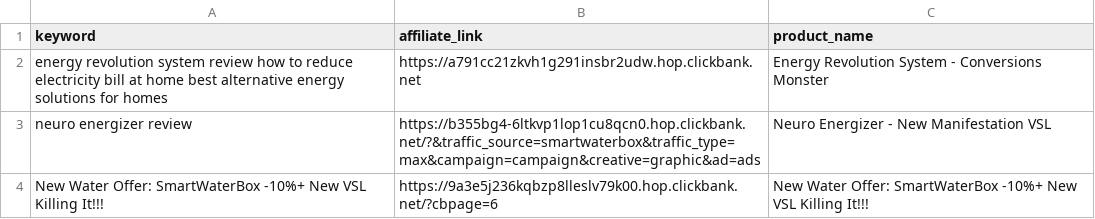
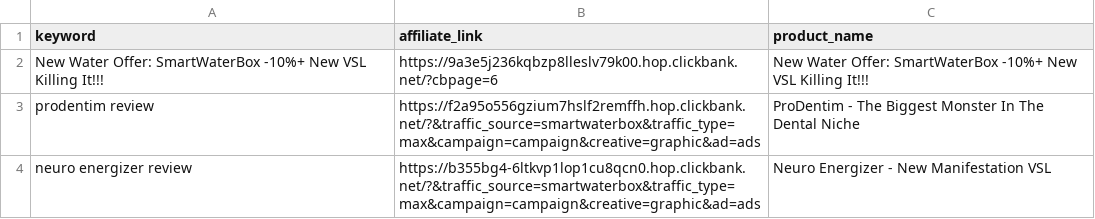
Before and after one commit to startknowledge/ultra-static-seo-engine, a CSV file: money-keywords.csv, drawn as a sheet.

Commit message:
🚀 update [skip ci]

```diff
--- a/money-keywords.csv
+++ b/money-keywords.csv
@@ -1,4 +1,4 @@
 keyword,affiliate_link,product_name
-energy revolution system review  how to reduce electricity bill at home  best alternative energy solutions for homes,https://a791cc21zkvh1g291insbr2udw.hop.clickbank.net,Energy Revolution System - Conversions Monster
+New Water Offer: SmartWaterBox -10%+ New VSL Killing It!!!,https://9a3e5j236kqbzp8lleslv79k00.hop.clickbank.net/?cbpage=6,New Water Offer: SmartWaterBox -10%+ New VSL Killing It!!!
+prodentim review,https://f2a95o556gzium7hslf2remffh.hop.clickbank.net/?&traffic_source=smartwaterbox&traffic_type=max&campaign=campaign&creative=graphic&ad=ads,ProDentim - The Biggest Monster In The Dental Niche
 neuro energizer review,https://b355bg4-6ltkvp1lop1cu8qcn0.hop.clickbank.net/?&traffic_source=smartwaterbox&traffic_type=max&campaign=campaign&creative=graphic&ad=ads,Neuro Energizer - New Manifestation VSL
-New Water Offer: SmartWaterBox -10%+ New VSL Killing It!!!,https://9a3e5j236kqbzp8lleslv79k00.hop.clickbank.net/?cbpage=6,New Water Offer: SmartWaterBox -10%+ New VSL Killing It!!!
```
